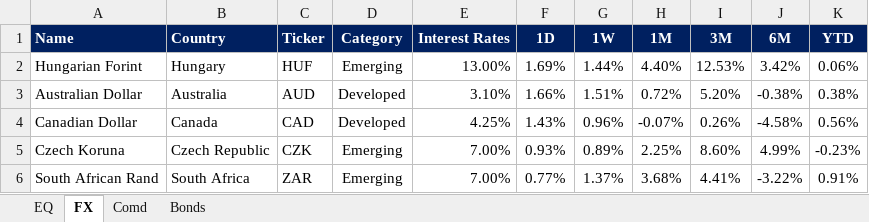
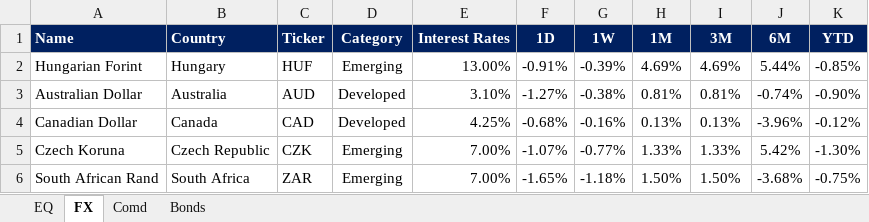
Before and after one commit to harshshivlani/fg-app, an Excel workbook: EQ-FX.xlsx, sheet FX, drawn as a sheet; only a part is shown; values as stored, in another font and other column widths than the file's, no borders; conditional formats not drawn; the diff covers the shown part only; the diff names each change by its address in the sheet, - before the commit and + after, or states it on an @@ line.

```diff
--- a/EQ-FX.xlsx (sheet FX)
+++ b/EQ-FX.xlsx (sheet FX)
-F2 (1D): 1.69%
+F2 (1D): -0.91%
-G2 (1W): 1.44%
+G2 (1W): -0.39%
-H2 (1M): 4.40%
+H2 (1M): 4.69%
-I2 (3M): 12.53%
+I2 (3M): 4.69%
-J2 (6M): 3.42%
+J2 (6M): 5.44%
-K2 (YTD): 0.06%
+K2 (YTD): -0.85%
-F3 (1D): 1.66%
+F3 (1D): -1.27%
-G3 (1W): 1.51%
+G3 (1W): -0.38%
-H3 (1M): 0.72%
+H3 (1M): 0.81%
-I3 (3M): 5.20%
+I3 (3M): 0.81%
-J3 (6M): -0.38%
+J3 (6M): -0.74%
-K3 (YTD): 0.38%
+K3 (YTD): -0.90%
-F4 (1D): 1.43%
+F4 (1D): -0.68%
-G4 (1W): 0.96%
+G4 (1W): -0.16%
-H4 (1M): -0.07%
+H4 (1M): 0.13%
-I4 (3M): 0.26%
+I4 (3M): 0.13%
-J4 (6M): -4.58%
+J4 (6M): -3.96%
-K4 (YTD): 0.56%
+K4 (YTD): -0.12%
-F5 (1D): 0.93%
+F5 (1D): -1.07%
-G5 (1W): 0.89%
+G5 (1W): -0.77%
-H5 (1M): 2.25%
+H5 (1M): 1.33%
-I5 (3M): 8.60%
+I5 (3M): 1.33%
-J5 (6M): 4.99%
+J5 (6M): 5.42%
-K5 (YTD): -0.23%
+K5 (YTD): -1.30%
-F6 (1D): 0.77%
+F6 (1D): -1.65%
-G6 (1W): 1.37%
+G6 (1W): -1.18%
-H6 (1M): 3.68%
+H6 (1M): 1.50%
-I6 (3M): 4.41%
+I6 (3M): 1.50%
-J6 (6M): -3.22%
+J6 (6M): -3.68%
-K6 (YTD): 0.91%
+K6 (YTD): -0.75%
```
Also changed, not shown: 143 edited cells elsewhere in this sheet, sheet EQ, sheet Comd, sheet Bonds, formulas that keep their value, GEQETF_N.xlsx, GFI_N.xlsx, 2 other files.
